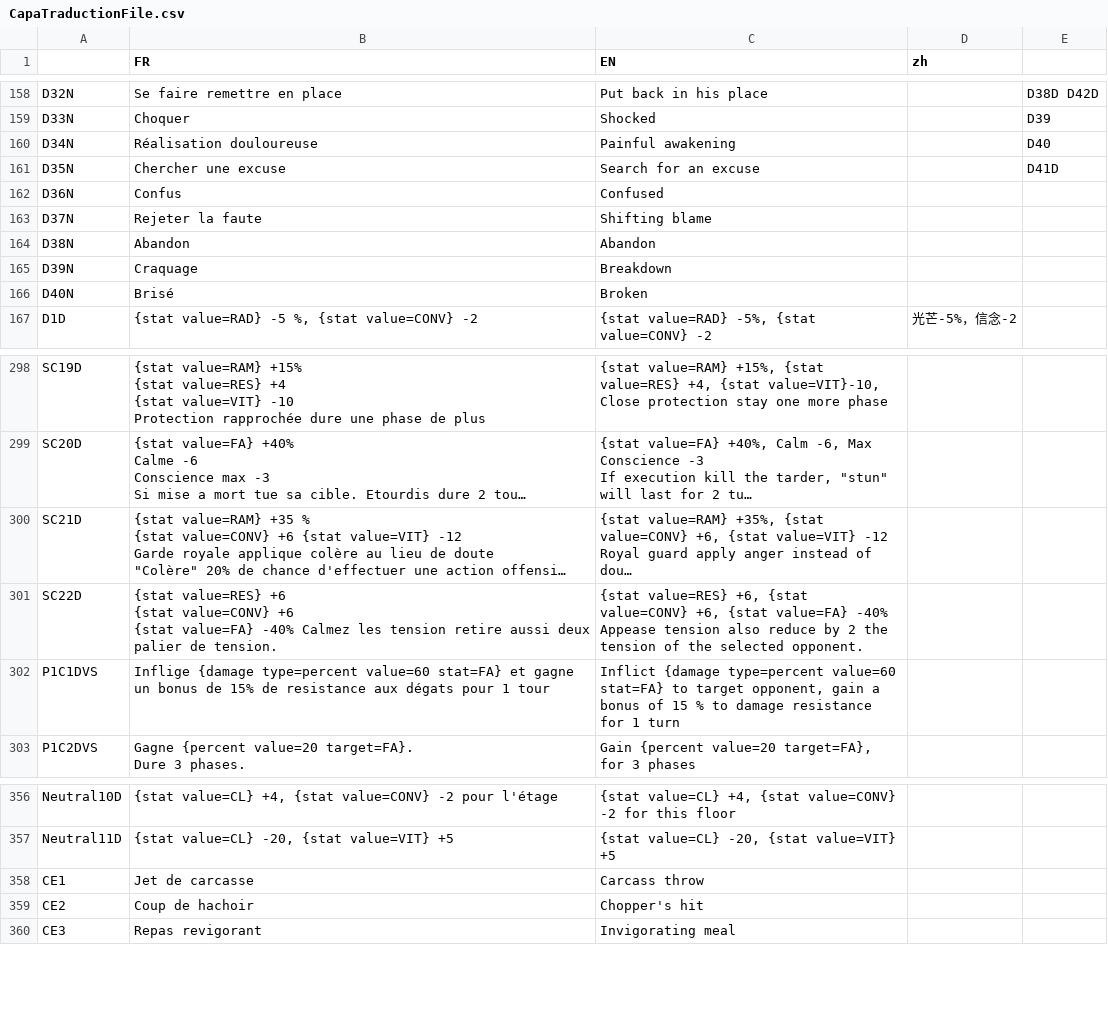
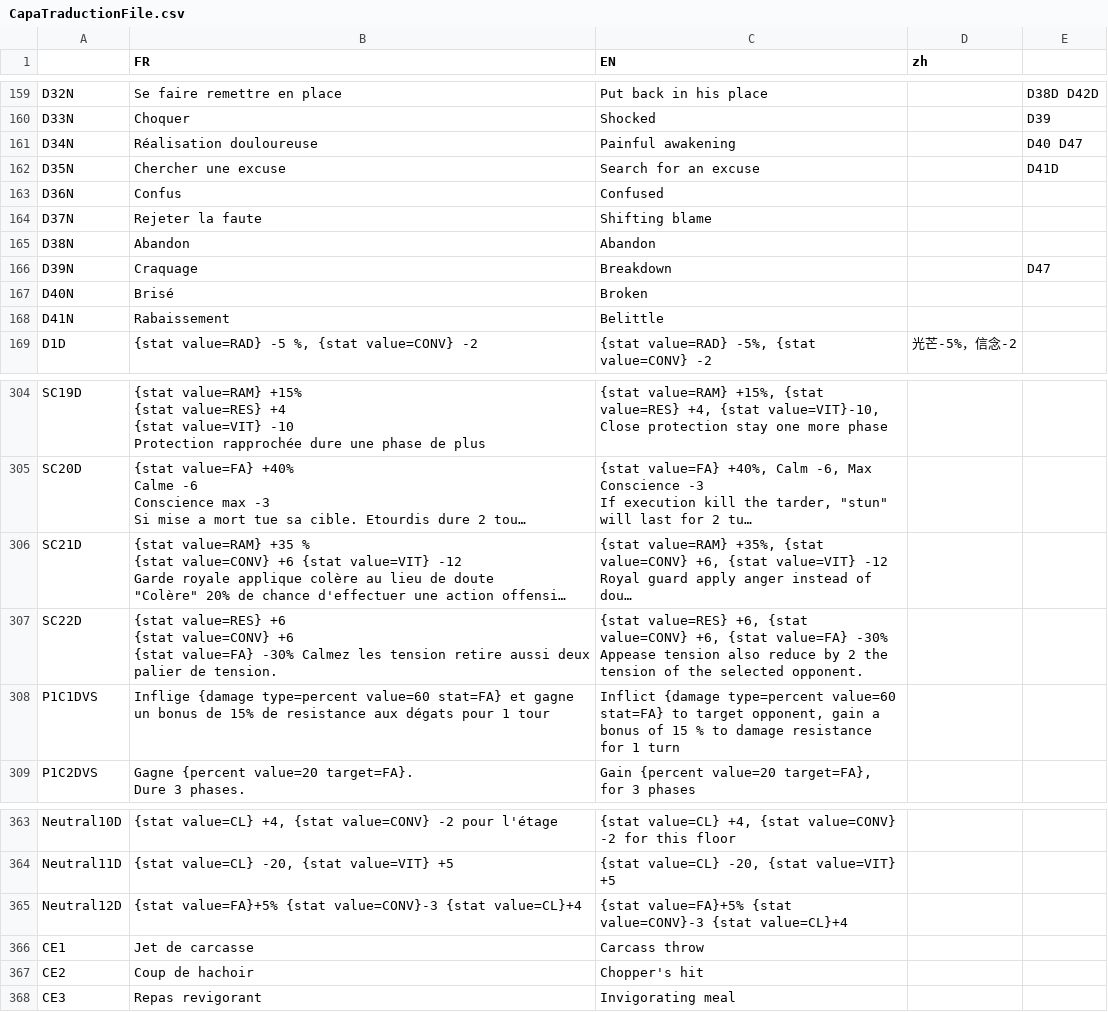
Before and after one commit to faresBelmadi/GF, a CSV file: Assets/StreamingAssets/Traduction/CapaTraductionFile.csv, drawn as a sheet; only a part is shown, gaps mark what is left out; long unchanged cells end in …; addresses are those after the commit; ↵ is a line break in a cell; the diff covers the shown part only; the diff names each change by its address in the sheet, - before the commit and + after, or states it on an @@ line.

```diff
--- a/Assets/StreamingAssets/Traduction/CapaTraductionFile.csv
+++ b/Assets/StreamingAssets/Traduction/CapaTraductionFile.csv
-E161: D40
+E161: D40 D47
-E166: (empty)
+E166: D47
+row 168: D41N | Rabaissement | Belittle
-B307 (FR): …{stat value=FA} -40% Calmez les…
+B307 (FR): …{stat value=FA} -30% Calmez les…
-C307 (EN): …{stat value=FA} -40% ↵ Appease tension…
+C307 (EN): …{stat value=FA} -30% ↵ Appease tension…
+row 365: Neutral12D | {stat value=FA}+5% {stat value=CONV}-3 {stat value=CL}+4 | {stat value=FA}+5% {stat value=CONV}-3 {stat value=CL}+4
```
Also changed, not shown: 9 added rows and 10 edited cells elsewhere in this file, 5 other files.
